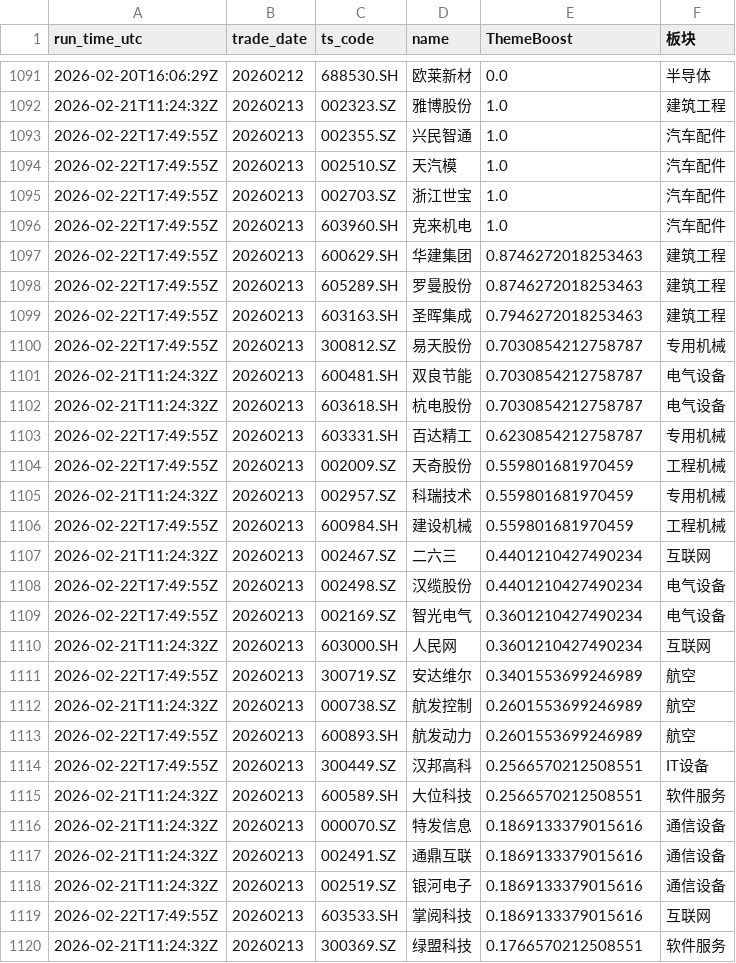
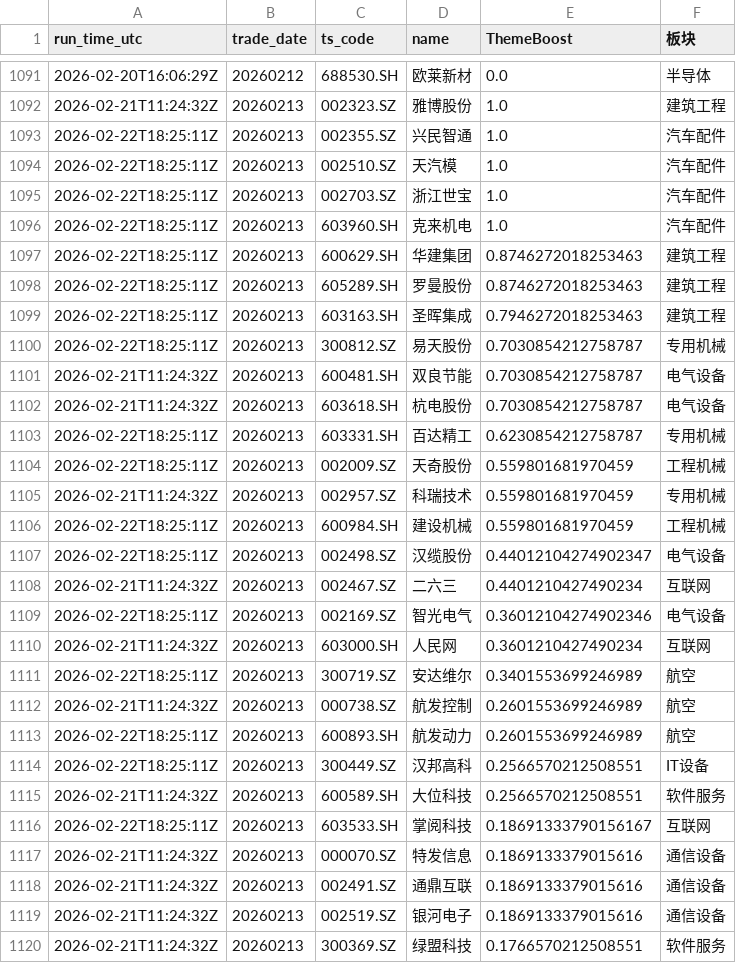
Before and after one commit to njedu2023-prog/a-top10, a CSV file: outputs/learning/step4_theme.csv, drawn as a sheet; only a part is shown, gaps mark what is left out; the diff covers the shown part only.

```diff
--- a/outputs/learning/step4_theme.csv
+++ b/outputs/learning/step4_theme.csv
@@ -1092,25 +1092,26 @@ run_time_utc,trade_date,ts_code,name,ThemeBoost,板块
 2026-02-21T11:24:32Z,20260213,002323.SZ,雅博股份,1.0,建筑工程
-2026-02-22T17:49:55Z,20260213,002355.SZ,兴民智通,1.0,汽车配件
-2026-02-22T17:49:55Z,20260213,002510.SZ,天汽模,1.0,汽车配件
-2026-02-22T17:49:55Z,20260213,002703.SZ,浙江世宝,1.0,汽车配件
-2026-02-22T17:49:55Z,20260213,603960.SH,克来机电,1.0,汽车配件
-2026-02-22T17:49:55Z,20260213,600629.SH,华建集团,0.8746272018253463,建筑工程
-2026-02-22T17:49:55Z,20260213,605289.SH,罗曼股份,0.8746272018253463,建筑工程
-2026-02-22T17:49:55Z,20260213,603163.SH,圣晖集成,0.7946272018253463,建筑工程
-2026-02-22T17:49:55Z,20260213,300812.SZ,易天股份,0.7030854212758787,专用机械
+2026-02-22T18:25:11Z,20260213,002355.SZ,兴民智通,1.0,汽车配件
+2026-02-22T18:25:11Z,20260213,002510.SZ,天汽模,1.0,汽车配件
+2026-02-22T18:25:11Z,20260213,002703.SZ,浙江世宝,1.0,汽车配件
+2026-02-22T18:25:11Z,20260213,603960.SH,克来机电,1.0,汽车配件
+2026-02-22T18:25:11Z,20260213,600629.SH,华建集团,0.8746272018253463,建筑工程
+2026-02-22T18:25:11Z,20260213,605289.SH,罗曼股份,0.8746272018253463,建筑工程
+2026-02-22T18:25:11Z,20260213,603163.SH,圣晖集成,0.7946272018253463,建筑工程
+2026-02-22T18:25:11Z,20260213,300812.SZ,易天股份,0.7030854212758787,专用机械
 2026-02-21T11:24:32Z,20260213,600481.SH,双良节能,0.7030854212758787,电气设备
 2026-02-21T11:24:32Z,20260213,603618.SH,杭电股份,0.7030854212758787,电气设备
-2026-02-22T17:49:55Z,20260213,603331.SH,百达精工,0.6230854212758787,专用机械
-2026-02-22T17:49:55Z,20260213,002009.SZ,天奇股份,0.559801681970459,工程机械
+2026-02-22T18:25:11Z,20260213,603331.SH,百达精工,0.6230854212758787,专用机械
+2026-02-22T18:25:11Z,20260213,002009.SZ,天奇股份,0.559801681970459,工程机械
 2026-02-21T11:24:32Z,20260213,002957.SZ,科瑞技术,0.559801681970459,专用机械
-2026-02-22T17:49:55Z,20260213,600984.SH,建设机械,0.559801681970459,工程机械
+2026-02-22T18:25:11Z,20260213,600984.SH,建设机械,0.559801681970459,工程机械
+2026-02-22T18:25:11Z,20260213,002498.SZ,汉缆股份,0.44012104274902347,电气设备
 2026-02-21T11:24:32Z,20260213,002467.SZ,二六三,0.4401210427490234,互联网
-2026-02-22T17:49:55Z,20260213,002498.SZ,汉缆股份,0.4401210427490234,电气设备
-2026-02-22T17:49:55Z,20260213,002169.SZ,智光电气,0.3601210427490234,电气设备
+2026-02-22T18:25:11Z,20260213,002169.SZ,智光电气,0.36012104274902346,电气设备
 2026-02-21T11:24:32Z,20260213,603000.SH,人民网,0.3601210427490234,互联网
-2026-02-22T17:49:55Z,20260213,300719.SZ,安达维尔,0.3401553699246989,航空
+2026-02-22T18:25:11Z,20260213,300719.SZ,安达维尔,0.3401553699246989,航空
 2026-02-21T11:24:32Z,20260213,000738.SZ,航发控制,0.2601553699246989,航空
-2026-02-22T17:49:55Z,20260213,600893.SH,航发动力,0.2601553699246989,航空
-2026-02-22T17:49:55Z,20260213,300449.SZ,汉邦高科,0.2566570212508551,IT设备
+2026-02-22T18:25:11Z,20260213,600893.SH,航发动力,0.2601553699246989,航空
+2026-02-22T18:25:11Z,20260213,300449.SZ,汉邦高科,0.2566570212508551,IT设备
 2026-02-21T11:24:32Z,20260213,600589.SH,大位科技,0.2566570212508551,软件服务
+2026-02-22T18:25:11Z,20260213,603533.SH,掌阅科技,0.18691333790156167,互联网
 2026-02-21T11:24:32Z,20260213,000070.SZ,特发信息,0.1869133379015616,通信设备
@@ -1118,3 +1119,2 @@ run_time_utc,trade_date,ts_code,name,ThemeBoost,板块
 2026-02-21T11:24:32Z,20260213,002519.SZ,银河电子,0.1869133379015616,通信设备
-2026-02-22T17:49:55Z,20260213,603533.SH,掌阅科技,0.1869133379015616,互联网
 2026-02-21T11:24:32Z,20260213,300369.SZ,绿盟科技,0.1766570212508551,软件服务
```
Also changed, not shown: 23 edited cells elsewhere in this file, outputs/learning/feature_history.csv, 6 other files.
